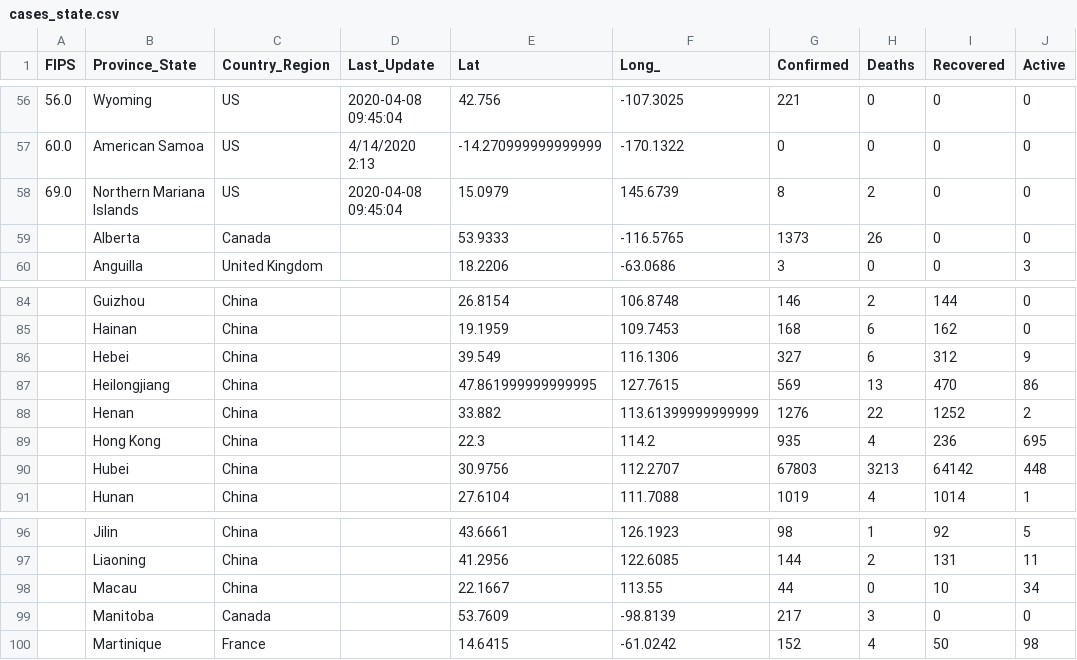
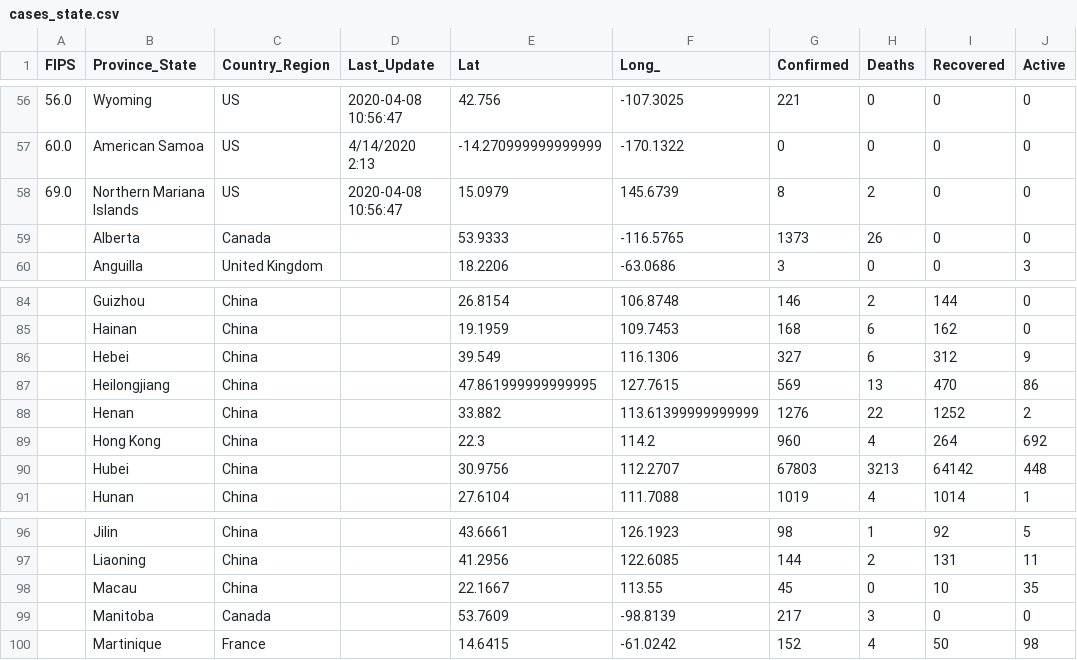
Before and after one commit to pablisco/virustrend, a CSV file: cache/cases_state.csv, drawn as a sheet; only a part is shown, gaps mark what is left out; the diff covers the shown part only.

```diff
--- a/cache/cases_state.csv
+++ b/cache/cases_state.csv
@@ -56,4 +56,4 @@ FIPS,Province_State,Country_Region,Last_Update,Lat,Long_,Confirmed,Deaths,Recove
-56.0,Wyoming,US,2020-04-08 09:45:04,42.756,-107.3025,221,0,0,0
+56.0,Wyoming,US,2020-04-08 10:56:47,42.756,-107.3025,221,0,0,0
 60.0,American Samoa,US,4/14/2020 2:13,-14.270999999999999,-170.1322,0,0,0,0
-69.0,Northern Mariana Islands,US,2020-04-08 09:45:04,15.0979,145.6739,8,2,0,0
+69.0,Northern Mariana Islands,US,2020-04-08 10:56:47,15.0979,145.6739,8,2,0,0
 ,Alberta,Canada,,53.9333,-116.5765,1373,26,0,0
@@ -88,3 +88,3 @@ FIPS,Province_State,Country_Region,Last_Update,Lat,Long_,Confirmed,Deaths,Recove
 ,Henan,China,,33.882,113.61399999999999,1276,22,1252,2
-,Hong Kong,China,,22.3,114.2,935,4,236,695
+,Hong Kong,China,,22.3,114.2,960,4,264,692
 ,Hubei,China,,30.9756,112.2707,67803,3213,64142,448
@@ -97,3 +97,3 @@ FIPS,Province_State,Country_Region,Last_Update,Lat,Long_,Confirmed,Deaths,Recove
 ,Liaoning,China,,41.2956,122.6085,144,2,131,11
-,Macau,China,,22.1667,113.55,44,0,10,34
+,Macau,China,,22.1667,113.55,45,0,10,35
 ,Manitoba,Canada,,53.7609,-98.8139,217,3,0,0
```
Also changed, not shown: 54 edited cells elsewhere in this file, cache/cases.csv, cache/cases_country.csv, 30 other files.
